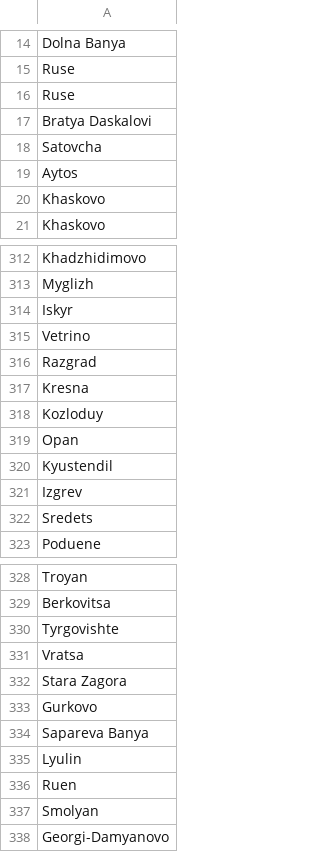
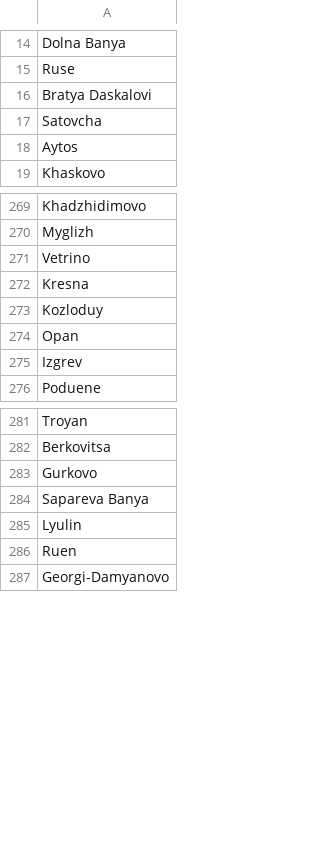
Before and after one commit to simeonpp/Trip-Destination, a CSV file: Asssets/bulgaria-cities.csv, drawn as a sheet; only a part is shown, gaps mark what is left out; the diff covers the shown part only; the diff names each change by its address in the sheet, - before the commit and + after, or states it on an @@ line.

```diff
--- a/Asssets/bulgaria-cities.csv
+++ b/Asssets/bulgaria-cities.csv
-row 16: Ruse
-row 20: Khaskovo
-row 314: Iskyr
-row 316: Razgrad
-row 320: Kyustendil
-row 322: Sredets
-row 330: Tyrgovishte
-row 331: Vratsa
-row 332: Stara Zagora
-row 337: Smolyan
```
Also changed, not shown: 41 removed rows elsewhere in this file.
